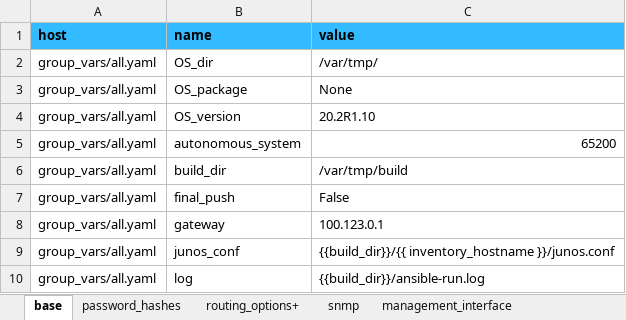
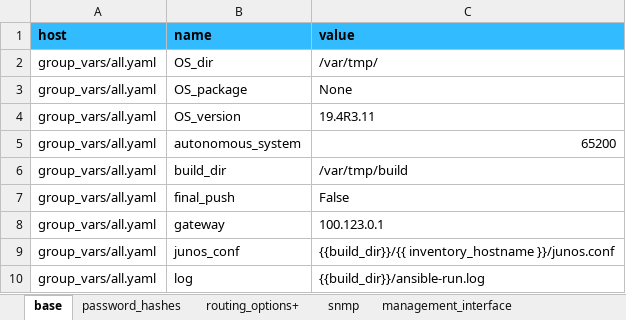
Before and after one commit to aburston/vmx-test-lab, an Excel workbook: vmx_test_lab.xlsx, sheet base, drawn as a sheet; only a part is shown; values as stored, in another font and other column widths than the file's, no borders; the diff names each change by its address in the sheet, - before the commit and + after, or states it on an @@ line.

```diff
--- a/vmx_test_lab.xlsx (sheet base)
+++ b/vmx_test_lab.xlsx (sheet base)
-C4 (value): 20.2R1.10
+C4 (value): 19.4R3.11
```
Also changed, not shown: 1 other file.
